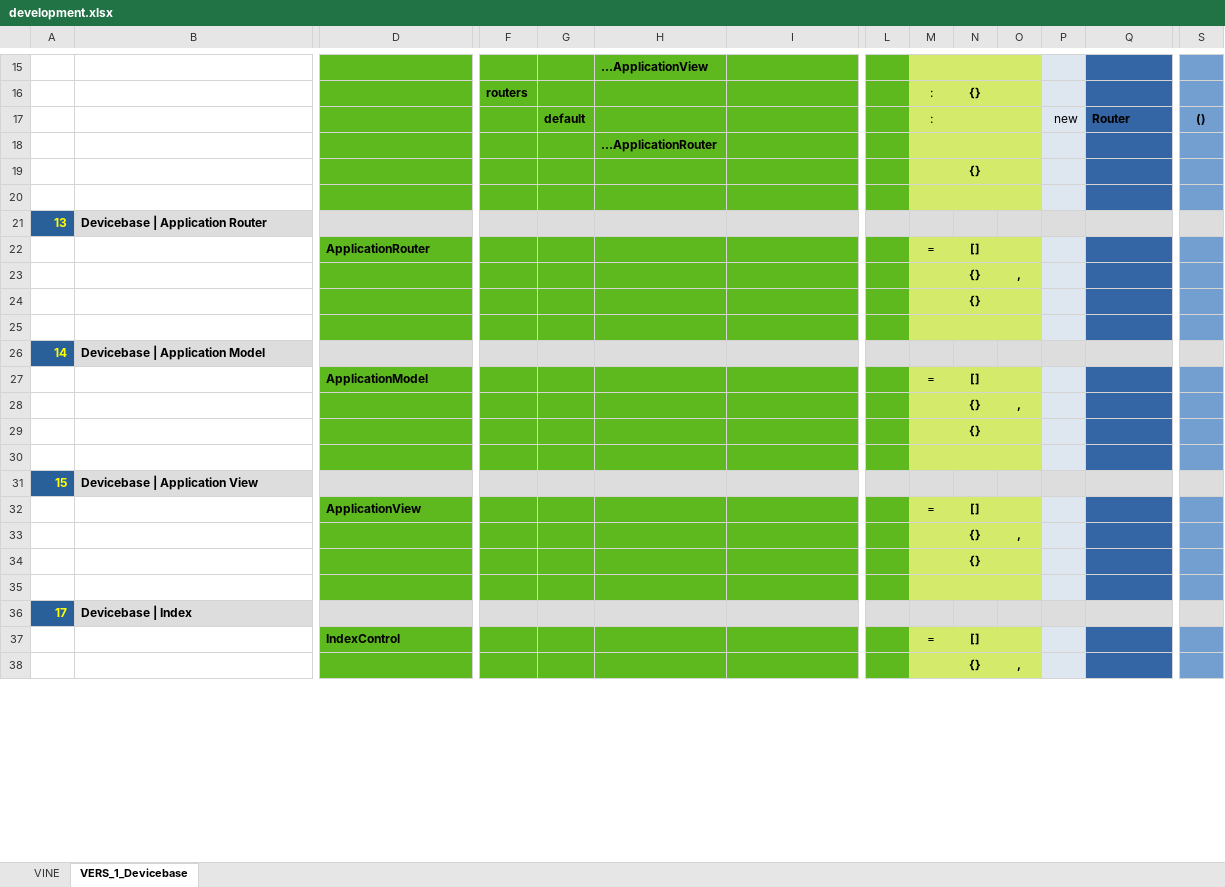
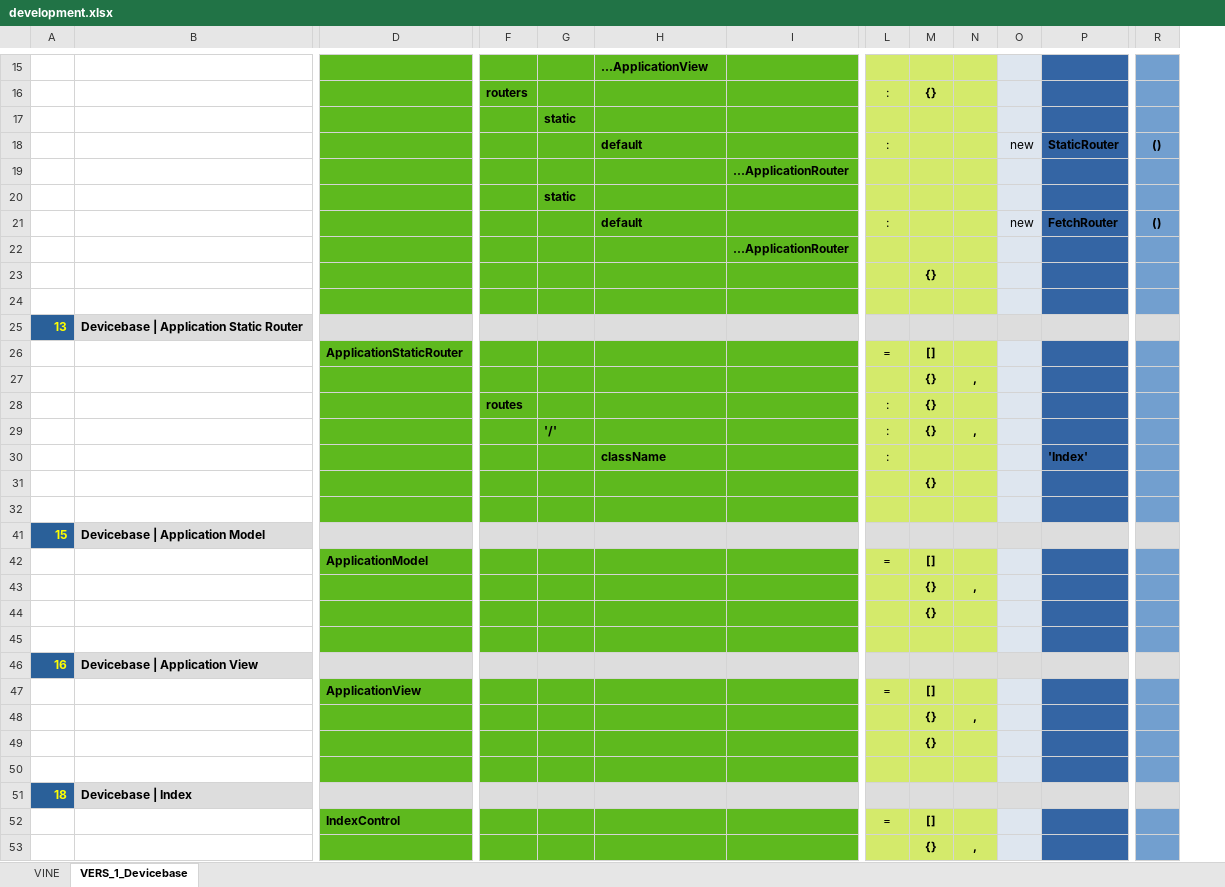
Before and after one commit to thomaspatrickwelborn/Digital-Flux-Capacitor, an Excel workbook: demonstrament/projects/001/development.xlsx, sheet VERS_1_Devicebase, drawn as a sheet; only a part is shown, gaps mark what is left out; values as stored, in another font and other column widths than the file's, no borders; removed rows and columns are numbered as before the commit, all else as after; rows hold the shown columns only; the diff names each change by its address in the sheet, - before the commit and + after, or states it on an @@ line.

```diff
--- a/demonstrament/projects/001/development.xlsx (sheet VERS_1_Devicebase)
+++ b/demonstrament/projects/001/development.xlsx (sheet VERS_1_Devicebase)
-column L, empty
+row 17:  |  |  |  | static
+row 18:  |  |  |  |  | default |  | : |  |  | new | StaticRouter | ()
+row 19:  |  |  |  |  |  | ...ApplicationRouter
+row 20:  |  |  |  | static
-G21: default
+G21: (empty)
-H21: (empty)
+H21: default
-P21: Router
+P21: FetchRouter
-row 18:  |  |  |  |  | ...ApplicationRouter
+row 22:  |  |  |  |  |  | ...ApplicationRouter
-B25: Devicebase | Application Router
+B25: Devicebase | Application Static Router
-D26: ApplicationRouter
+D26: ApplicationStaticRouter
+row 28:  |  |  | routes |  |  |  | : | {}
+row 29:  |  |  |  | '/' |  |  | : | {} | ,
+row 30:  |  |  |  |  | className |  | : |  |  |  | 'Index'
-A41: 14
+A41: 15
-A46: 15
+A46: 16
-A51: 17
+A51: 18
```
Also changed, not shown: sheet VINE, formulas that keep their value, hidden cells, 9 other files.
